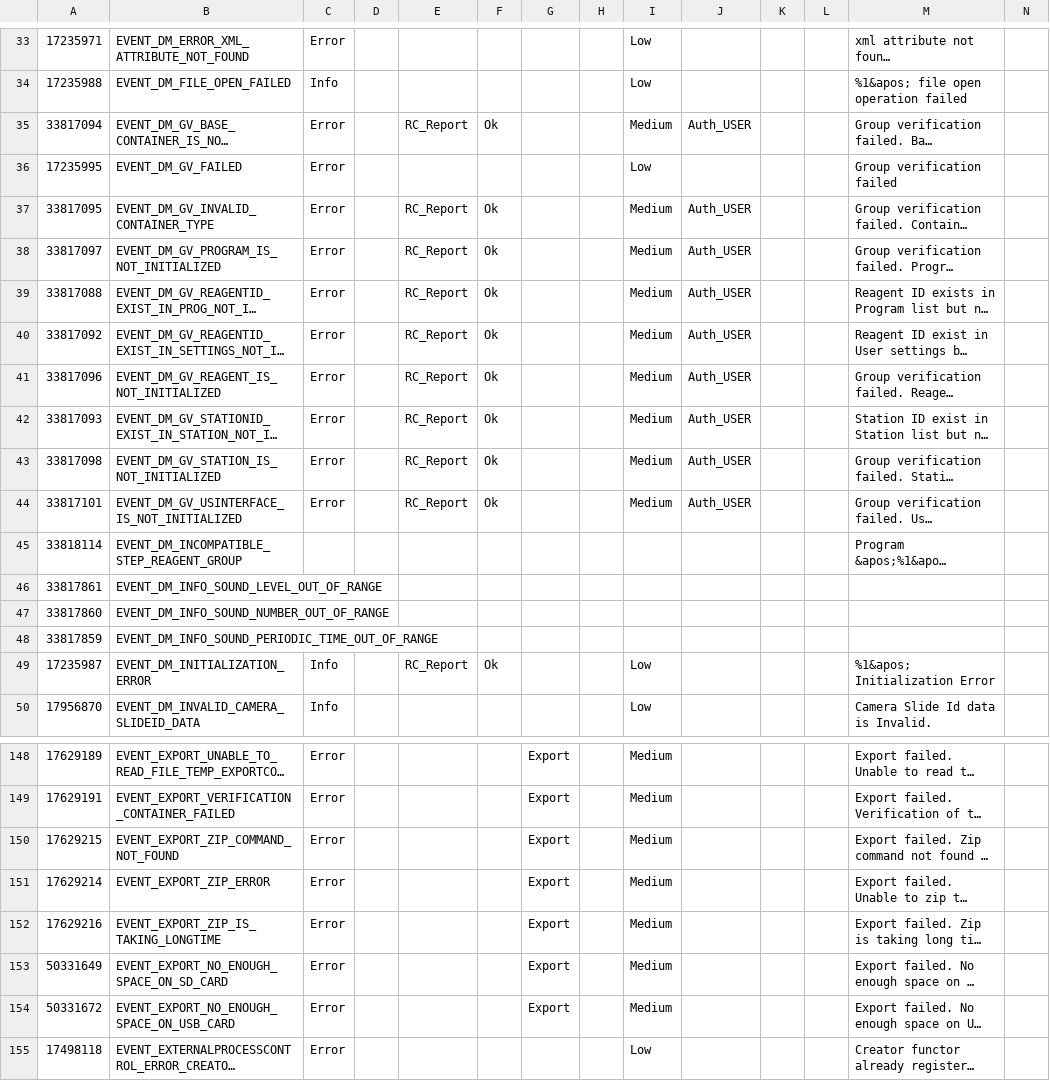
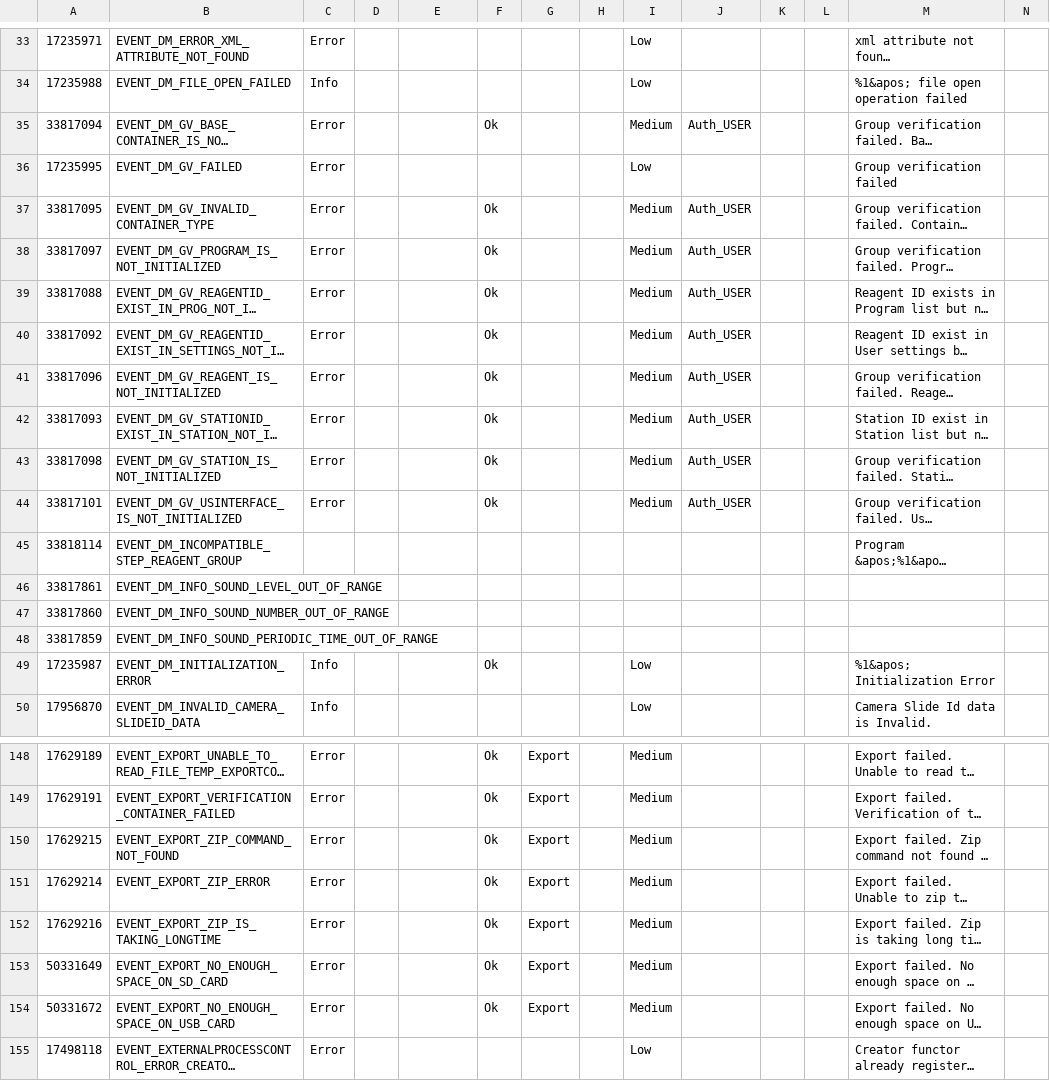
Before and after one commit to Liyezhong/Master, a CSV file: HimalayaMain/Master/Components/Main/Build/Settings/EventConfig.csv, drawn as a sheet; only a part is shown, gaps mark what is left out; long unchanged cells end in …; the diff covers the shown part only; the diff names each change by its address in the sheet, - before the commit and + after, or states it on an @@ line.

```diff
--- a/HimalayaMain/Master/Components/Main/Build/Settings/EventConfig.csv
+++ b/HimalayaMain/Master/Components/Main/Build/Settings/EventConfig.csv
-E35: RC_Report
+E35: (empty)
-E37:E44: RC_Report
+E37:E44: (empty)
-E49: RC_Report
+E49: (empty)
-F148:F154: (empty)
+F148:F154: Ok
```
Also changed, not shown: 70 edited cells elsewhere in this file, 1 other file.
